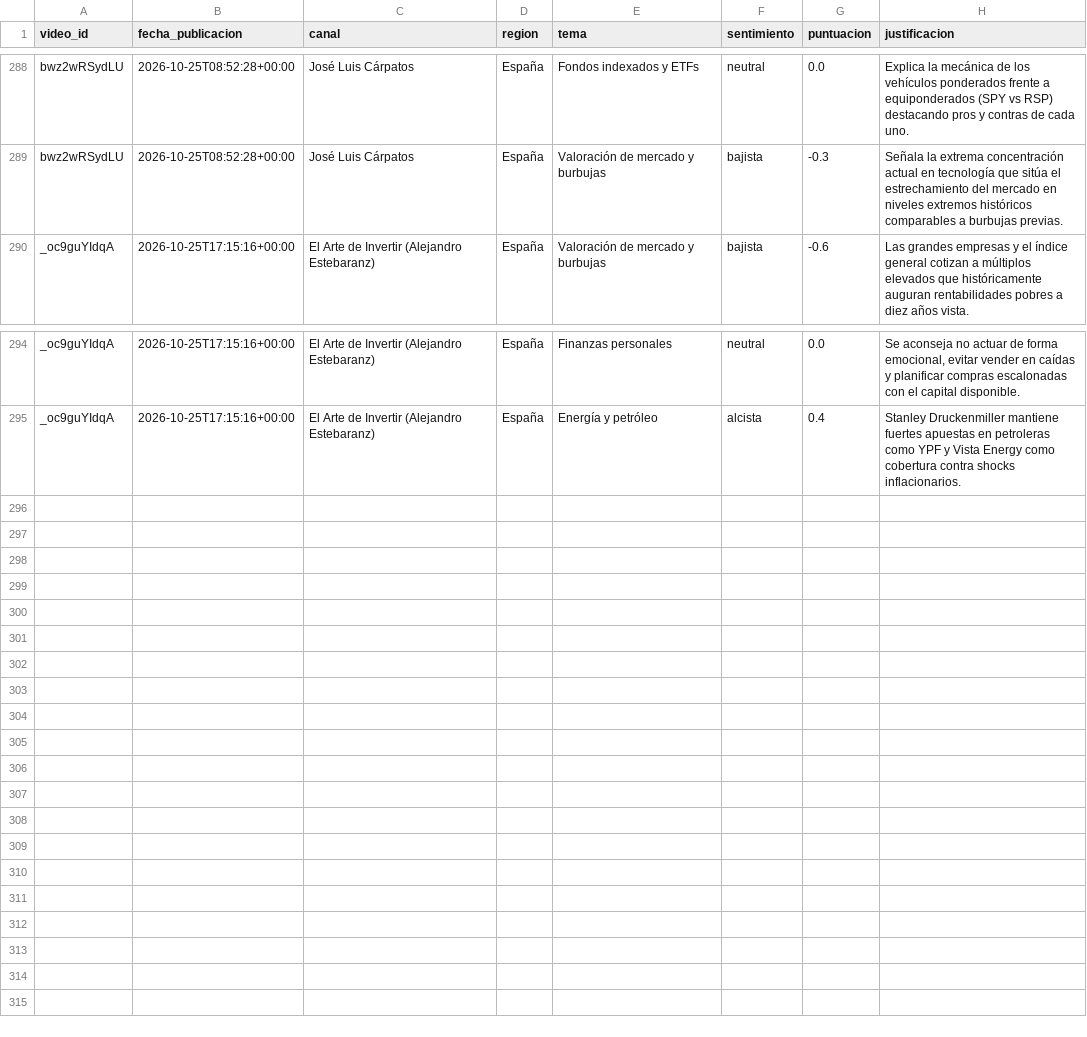
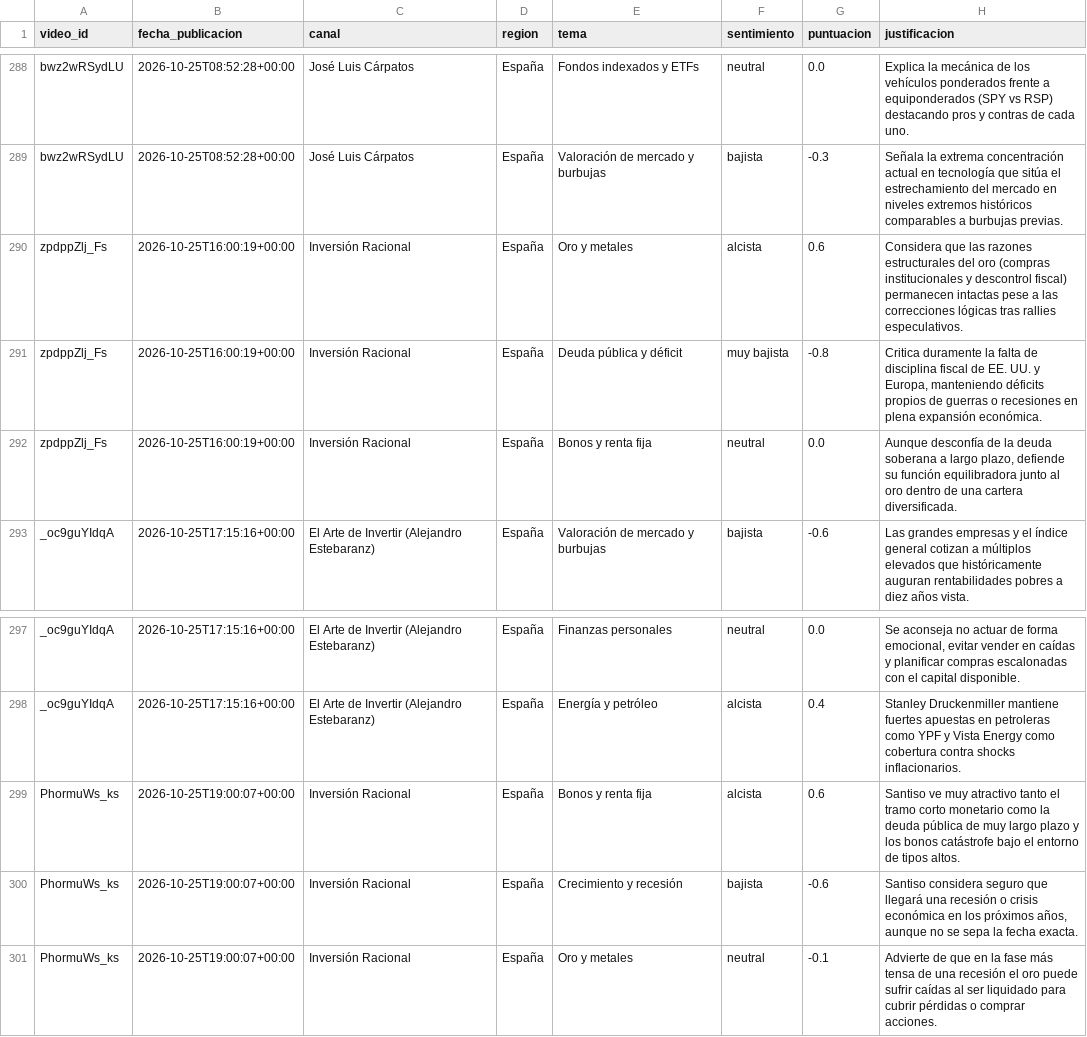
Before and after one commit to jmtroyano/resumenes-youtube, a CSV file: data/sentimiento_por_tema.csv, drawn as a sheet; only a part is shown, gaps mark what is left out.

```diff
--- a/data/sentimiento_por_tema.csv
+++ b/data/sentimiento_por_tema.csv
@@ -289,2 +289,5 @@ bwz2wRSydLU,2026-10-25T08:52:28+00:00,José Luis Cárpatos,España,Fondos indexa
 bwz2wRSydLU,2026-10-25T08:52:28+00:00,José Luis Cárpatos,España,Valoración de mercado y burbujas,bajista,-0.3,Señala la extrema concentración actual en tecnología que sitúa el estrechamiento del mercado en niveles extremos históricos comparables a burbujas previas.
+zpdppZlj_Fs,2026-10-25T16:00:19+00:00,Inversión Racional,España,Oro y metales,alcista,0.6,Considera que las razones estructurales del oro (compras institucionales y descontrol fiscal) permanecen intactas pese a las correcciones lógicas tras rallies especulativos.
+zpdppZlj_Fs,2026-10-25T16:00:19+00:00,Inversión Racional,España,Deuda pública y déficit,muy bajista,-0.8,"Critica duramente la falta de disciplina fiscal de EE. UU. y Europa, manteniendo déficits propios de guerras o recesiones en plena expansión económica."
+zpdppZlj_Fs,2026-10-25T16:00:19+00:00,Inversión Racional,España,Bonos y renta fija,neutral,0.0,"Aunque desconfía de la deuda soberana a largo plazo, defiende su función equilibradora junto al oro dentro de una cartera diversificada."
 _oc9guYIdqA,2026-10-25T17:15:16+00:00,El Arte de Invertir (Alejandro Estebaranz),España,Valoración de mercado y burbujas,bajista,-0.6,Las grandes empresas y el índice general cotizan a múltiplos elevados que históricamente auguran rentabilidades pobres a diez años vista.
@@ -295 +298,4 @@ _oc9guYIdqA,2026-10-25T17:15:16+00:00,El Arte de Invertir (Alejandro Estebaranz)
 _oc9guYIdqA,2026-10-25T17:15:16+00:00,El Arte de Invertir (Alejandro Estebaranz),España,Energía y petróleo,alcista,0.4,Stanley Druckenmiller mantiene fuertes apuestas en petroleras como YPF y Vista Energy como cobertura contra shocks inflacionarios.
+PhormuWs_ks,2026-10-25T19:00:07+00:00,Inversión Racional,España,Bonos y renta fija,alcista,0.6,Santiso ve muy atractivo tanto el tramo corto monetario como la deuda pública de muy largo plazo y los bonos catástrofe bajo el entorno de tipos altos.
+PhormuWs_ks,2026-10-25T19:00:07+00:00,Inversión Racional,España,Crecimiento y recesión,bajista,-0.6,"Santiso considera seguro que llegará una recesión o crisis económica en los próximos años, aunque no se sepa la fecha exacta."
+PhormuWs_ks,2026-10-25T19:00:07+00:00,Inversión Racional,España,Oro y metales,neutral,-0.1,Advierte de que en la fase más tensa de una recesión el oro puede sufrir caídas al ser liquidado para cubrir pérdidas o comprar acciones.
```
Also changed, not shown: data/resumenes.csv, 3 other files.
